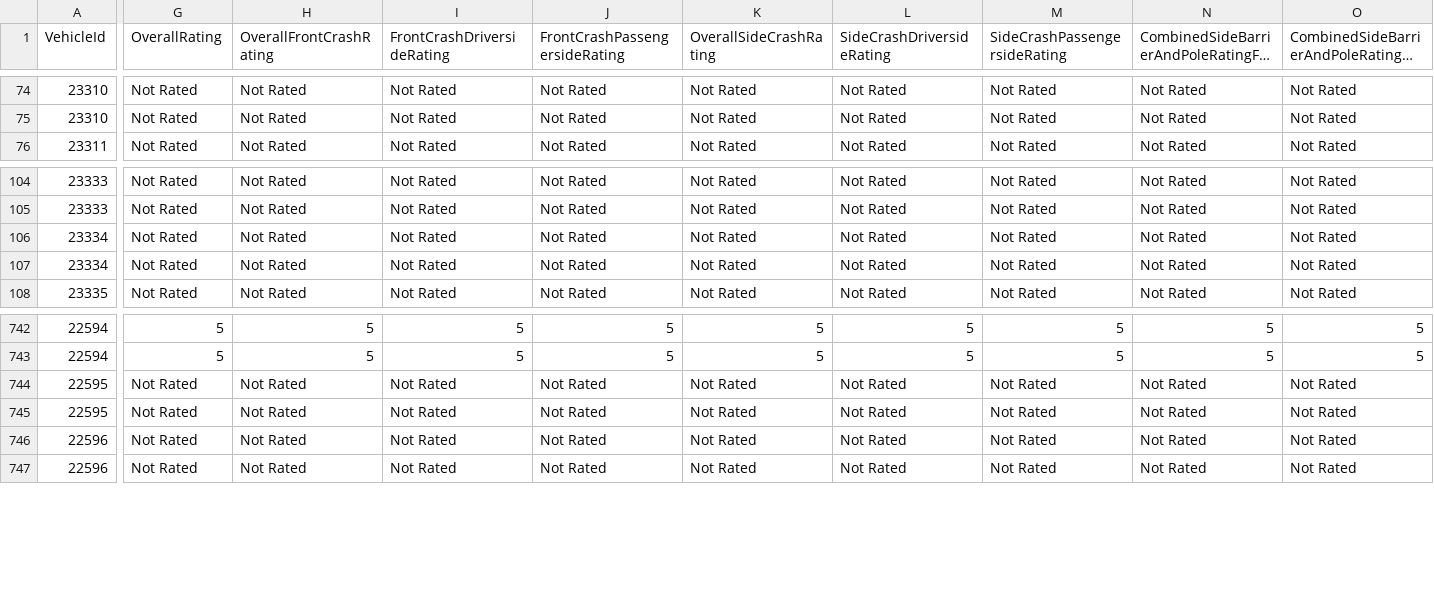
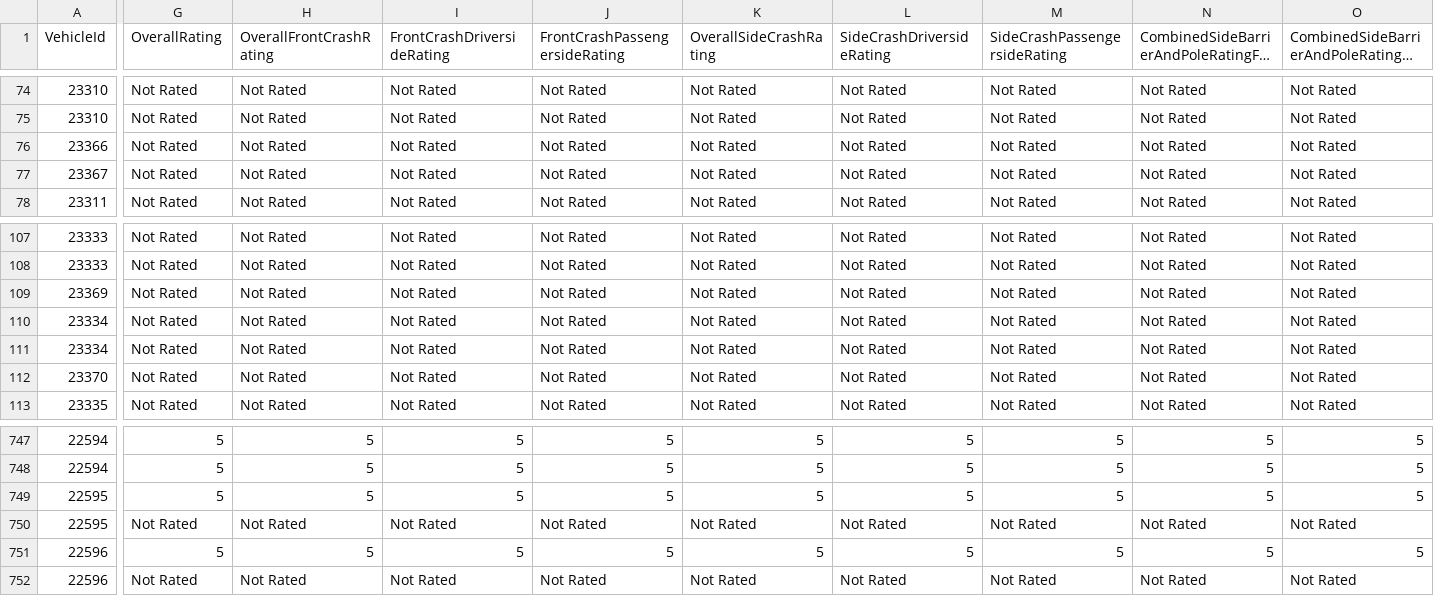
Before and after one commit to flotwig/nhtsa-data, a CSV file: vehicle_safety_ratings/vehicle_safety_ratings_2027.csv, drawn as a sheet; only a part is shown, gaps mark what is left out; long unchanged cells end in …; addresses are those after the commit; rows hold the shown columns only; the diff covers the shown part only; the diff names each change by its address in the sheet, - before the commit and + after, or states it on an @@ line.

```diff
--- a/vehicle_safety_ratings/vehicle_safety_ratings_2027.csv
+++ b/vehicle_safety_ratings/vehicle_safety_ratings_2027.csv
+row 76: 23366 | Not Rated | Not Rated | Not Rated | Not Rated | Not Rated | Not Rated | Not Rated | Not Rated | Not Rated
+row 77: 23367 | Not Rated | Not Rated | Not Rated | Not Rated | Not Rated | Not Rated | Not Rated | Not Rated | Not Rated
+row 109: 23369 | Not Rated | Not Rated | Not Rated | Not Rated | Not Rated | Not Rated | Not Rated | Not Rated | Not Rated
+row 112: 23370 | Not Rated | Not Rated | Not Rated | Not Rated | Not Rated | Not Rated | Not Rated | Not Rated | Not Rated
-G749 (OverallRating): Not Rated
+G749 (OverallRating): 5
-H749 (OverallFrontCrashRating): Not Rated
+H749 (OverallFrontCrashRating): 5
-I749 (FrontCrashDriversideRating): Not Rated
+I749 (FrontCrashDriversideRating): 5
-J749 (FrontCrashPassengersideRating): Not Rated
+J749 (FrontCrashPassengersideRating): 5
-K749 (OverallSideCrashRating): Not Rated
+K749 (OverallSideCrashRating): 5
-L749 (SideCrashDriversideRating): Not Rated
+L749 (SideCrashDriversideRating): 5
-M749 (SideCrashPassengersideRating): Not Rated
+M749 (SideCrashPassengersideRating): 5
-N749: Not Rated
+N749: 5
-O749: Not Rated
+O749: 5
-G751 (OverallRating): Not Rated
+G751 (OverallRating): 5
-H751 (OverallFrontCrashRating): Not Rated
+H751 (OverallFrontCrashRating): 5
-I751 (FrontCrashDriversideRating): Not Rated
+I751 (FrontCrashDriversideRating): 5
-J751 (FrontCrashPassengersideRating): Not Rated
+J751 (FrontCrashPassengersideRating): 5
-K751 (OverallSideCrashRating): Not Rated
+K751 (OverallSideCrashRating): 5
-L751 (SideCrashDriversideRating): Not Rated
+L751 (SideCrashDriversideRating): 5
-M751 (SideCrashPassengersideRating): Not Rated
+M751 (SideCrashPassengersideRating): 5
-N751: Not Rated
+N751: 5
-O751: Not Rated
+O751: 5
```
Also changed, not shown: 1 added row and 11 edited cells elsewhere in this file, vehicle_safety_ratings/vehicle_safety_ratings_2012.csv, vehicle_safety_ratings/vehicle_safety_ratings_2023.csv, 20 other files.
